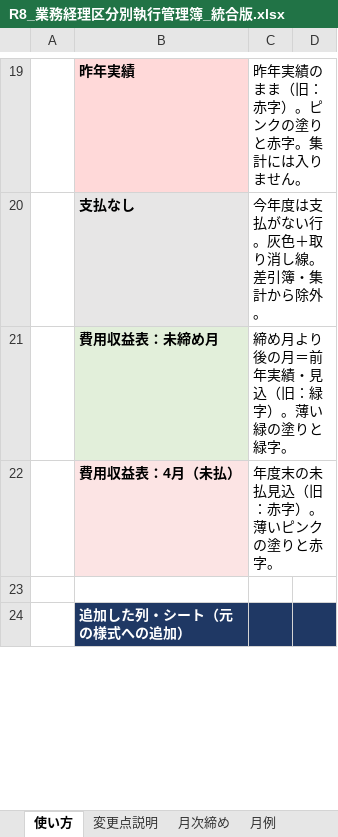
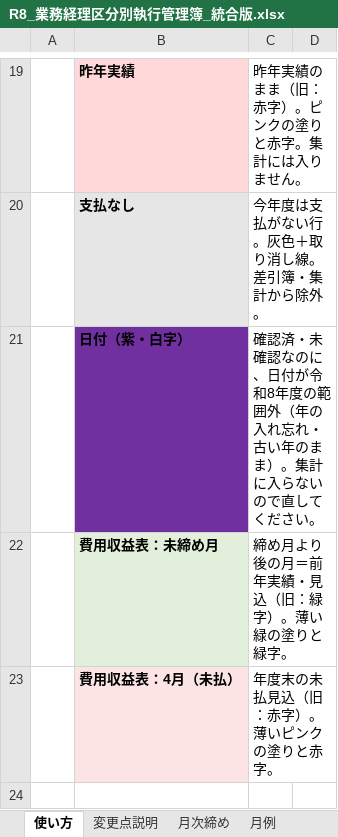
Before and after one commit to iidodo-com/iidodo, an Excel workbook: 費用収益表_統合版/R8_業務経理区分別執行管理簿_統合版.xlsx, sheet 使い方, drawn as a sheet; only a part is shown, gaps mark what is left out; the shorter side is filled out with more unchanged rows; values as stored, in another font and other column widths than the file's, no borders; the diff names each change by its address in the sheet, - before the commit and + after, or states it on an @@ line.

```diff
--- a/費用収益表_統合版/R8_業務経理区分別執行管理簿_統合版.xlsx (sheet 使い方)
+++ b/費用収益表_統合版/R8_業務経理区分別執行管理簿_統合版.xlsx (sheet 使い方)
+row 21:  | 日付（紫・白字） | 確認済・未確認なのに、日付が令和8年度の範囲外（年の入れ忘れ・古い年のまま）。集計に入らないので直してください。
```
Also changed, not shown: 1 other file.
